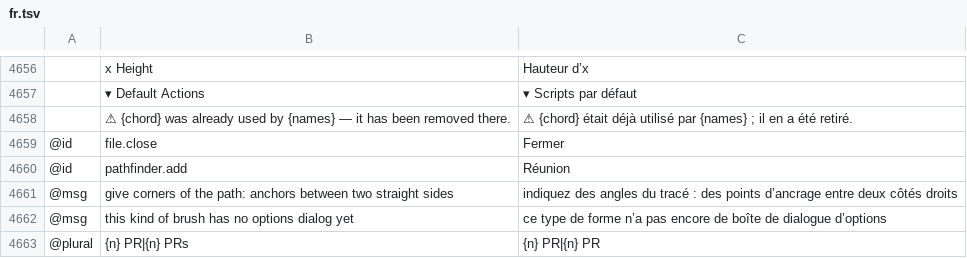
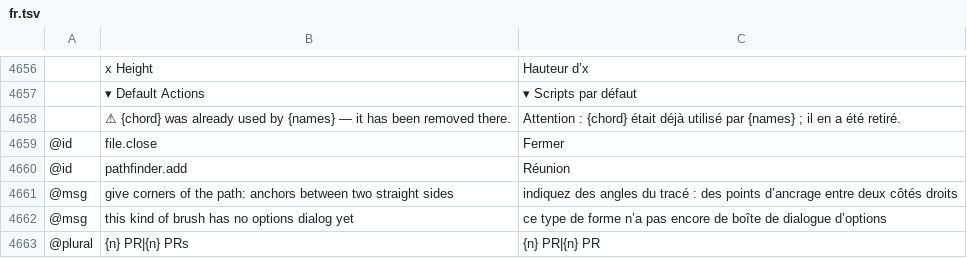
Before and after one commit to 00xJS/vectorcraft, a TSV file: crates/ui-egui/src/i18n/fr.tsv, drawn as a sheet; only a part is shown, gaps mark what is left out; the diff names each change by its address in the sheet, - before the commit and + after, or states it on an @@ line.

Commit message:
French: the shortcut warning starts with a word, as in the other catalogs (the UI fonts have no warning sign)

```diff
--- a/crates/ui-egui/src/i18n/fr.tsv
+++ b/crates/ui-egui/src/i18n/fr.tsv
-C4658: ⚠ {chord} était…
+C4658: Attention : {chord} était…
```
